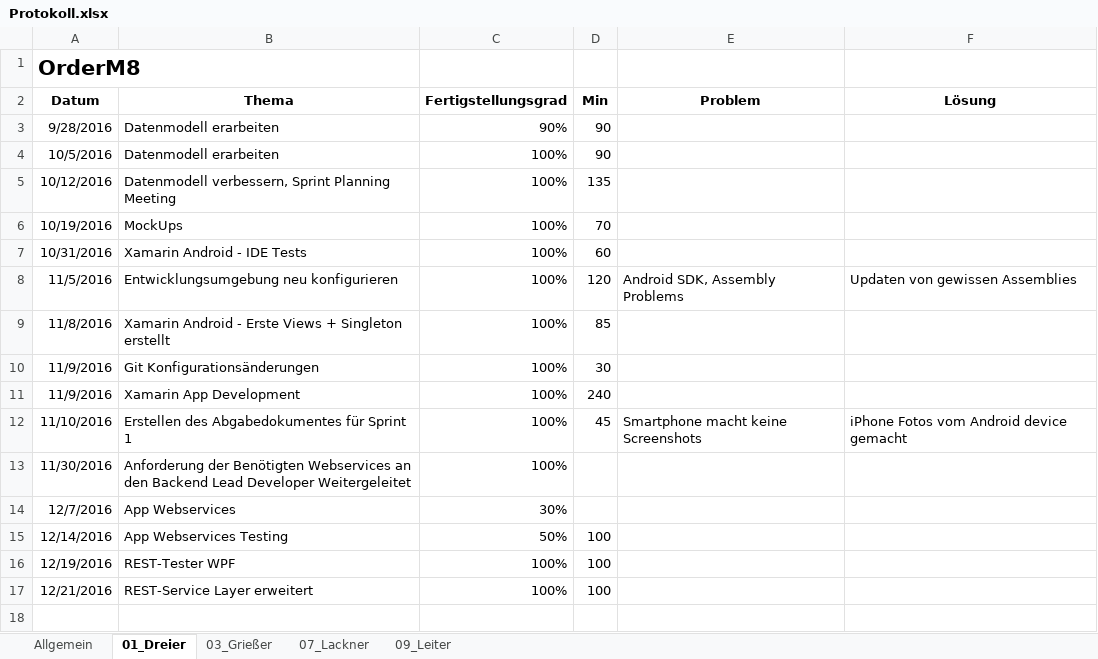
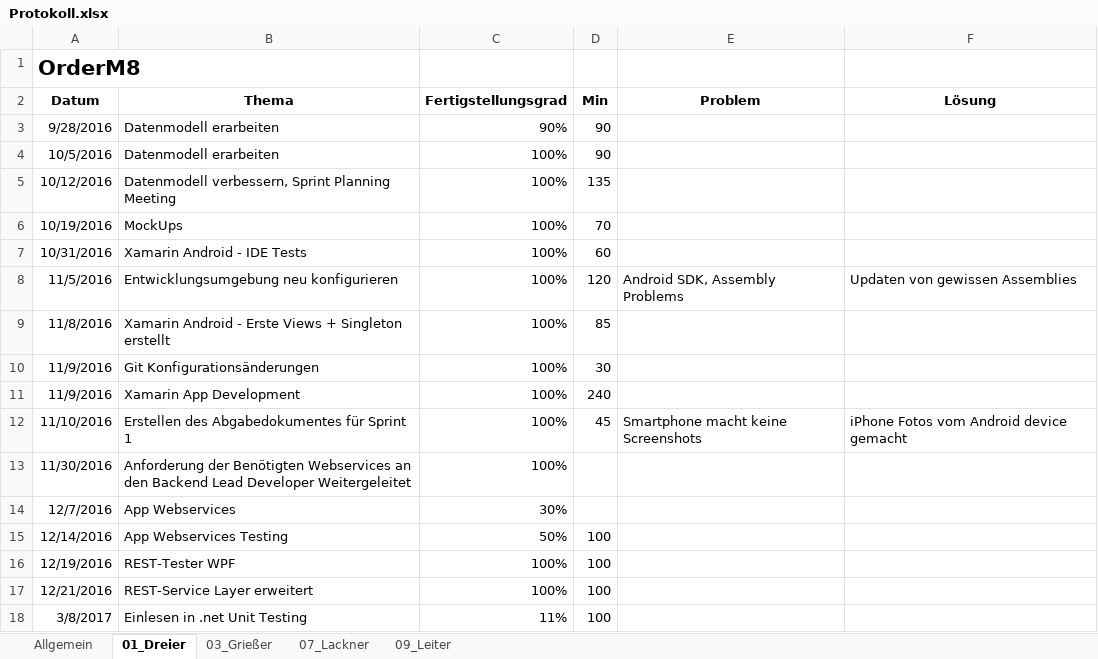
Before and after one commit to andygrie/OrderM8, an Excel workbook: Documents/Protokoll.xlsx, sheet 01_Dreier, drawn as a sheet; values as stored, in another font and other column widths than the file's, no borders; the diff names each change by its address in the sheet, - before the commit and + after, or states it on an @@ line.

```diff
--- a/Documents/Protokoll.xlsx (sheet 01_Dreier)
+++ b/Documents/Protokoll.xlsx (sheet 01_Dreier)
+row 18: 3/8/2017 | Einlesen in .net Unit Testing | 11% | 100
```
Also changed, not shown: sheet 07_Lackner, sheet 09_Leiter, sheet 03_Grießer, sheet Allgemein.
